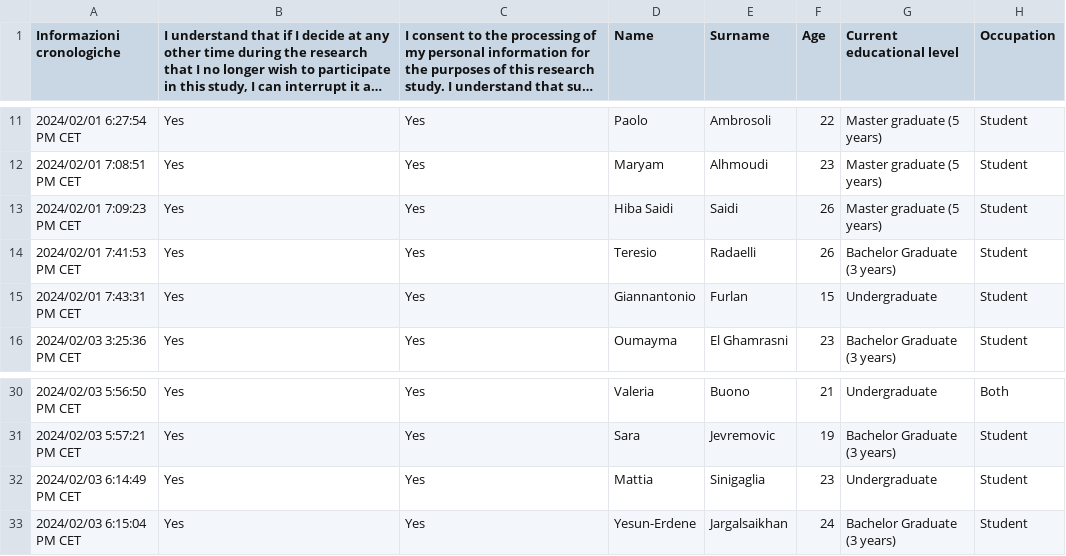
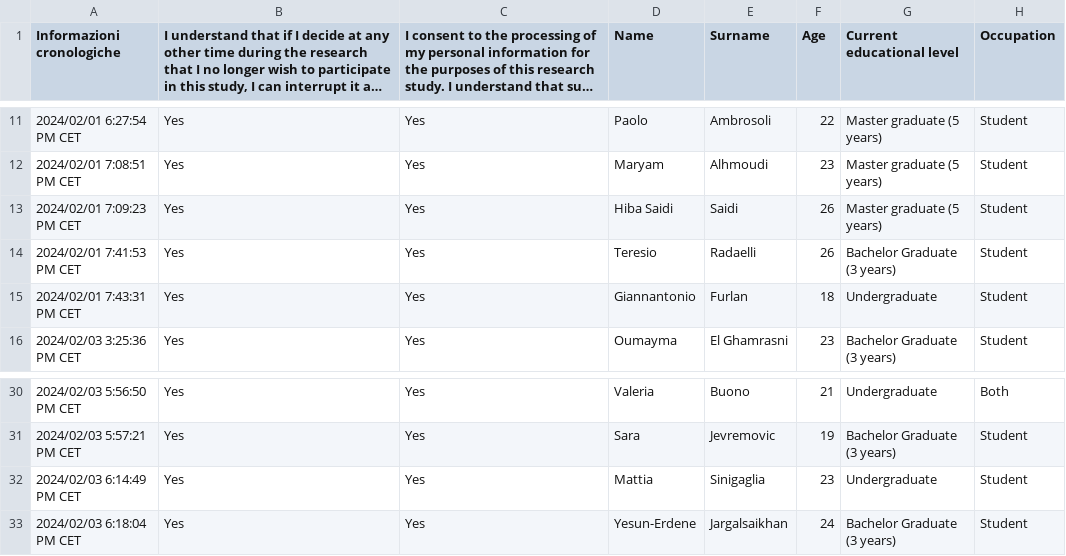
Before and after one commit to icaro-rdp/enhaced-rock-paper-scissors, a CSV file: Research/Quantitative/SUS/Questionnaire.csv, drawn as a sheet; only a part is shown, gaps mark what is left out; long unchanged cells end in …; the diff names each change by its address in the sheet, - before the commit and + after, or states it on an @@ line.

```diff
--- a/Research/Quantitative/SUS/Questionnaire.csv
+++ b/Research/Quantitative/SUS/Questionnaire.csv
-F15 (Age): 15
+F15 (Age): 18
-A33 (Informazioni cronologiche): 2024/02/03 6:15:04 PM CET
+A33 (Informazioni cronologiche): 2024/02/03 6:18:04 PM CET
```
Also changed, not shown: 2 other files.
